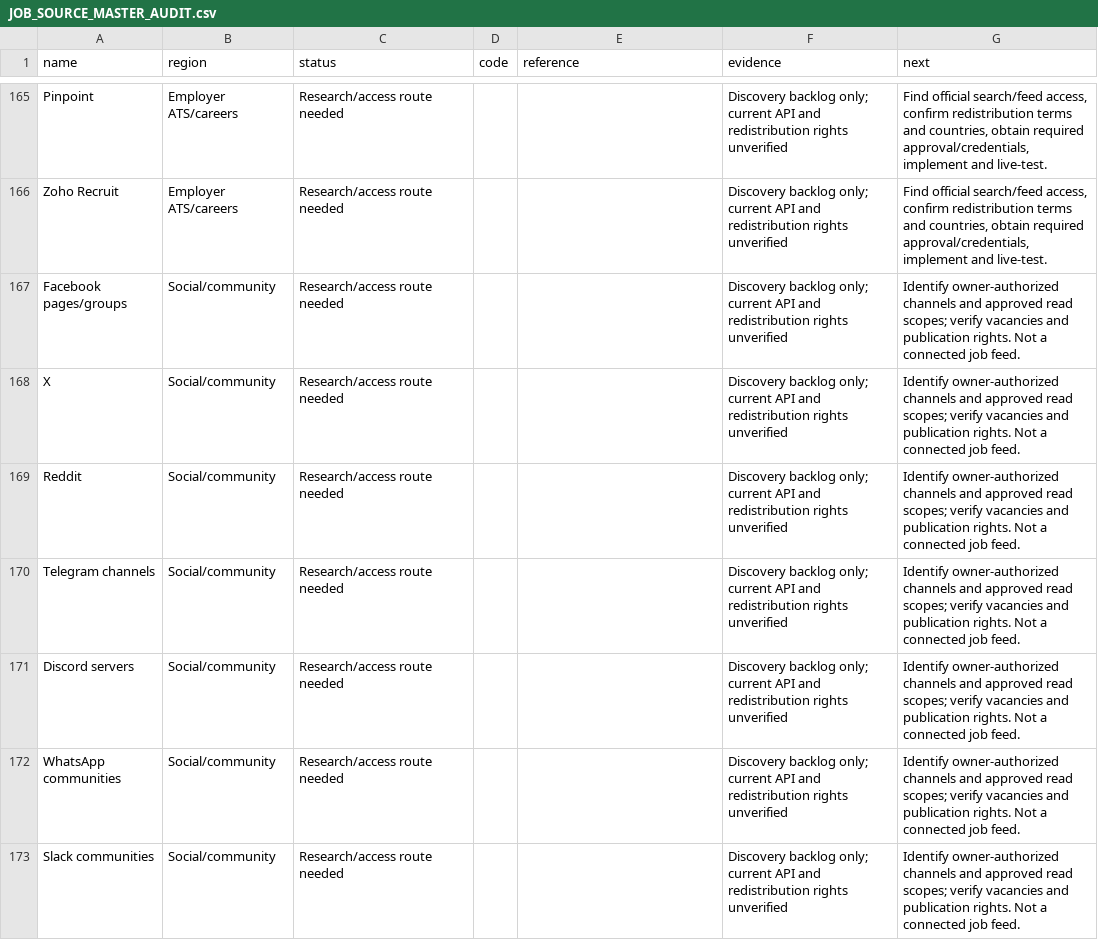
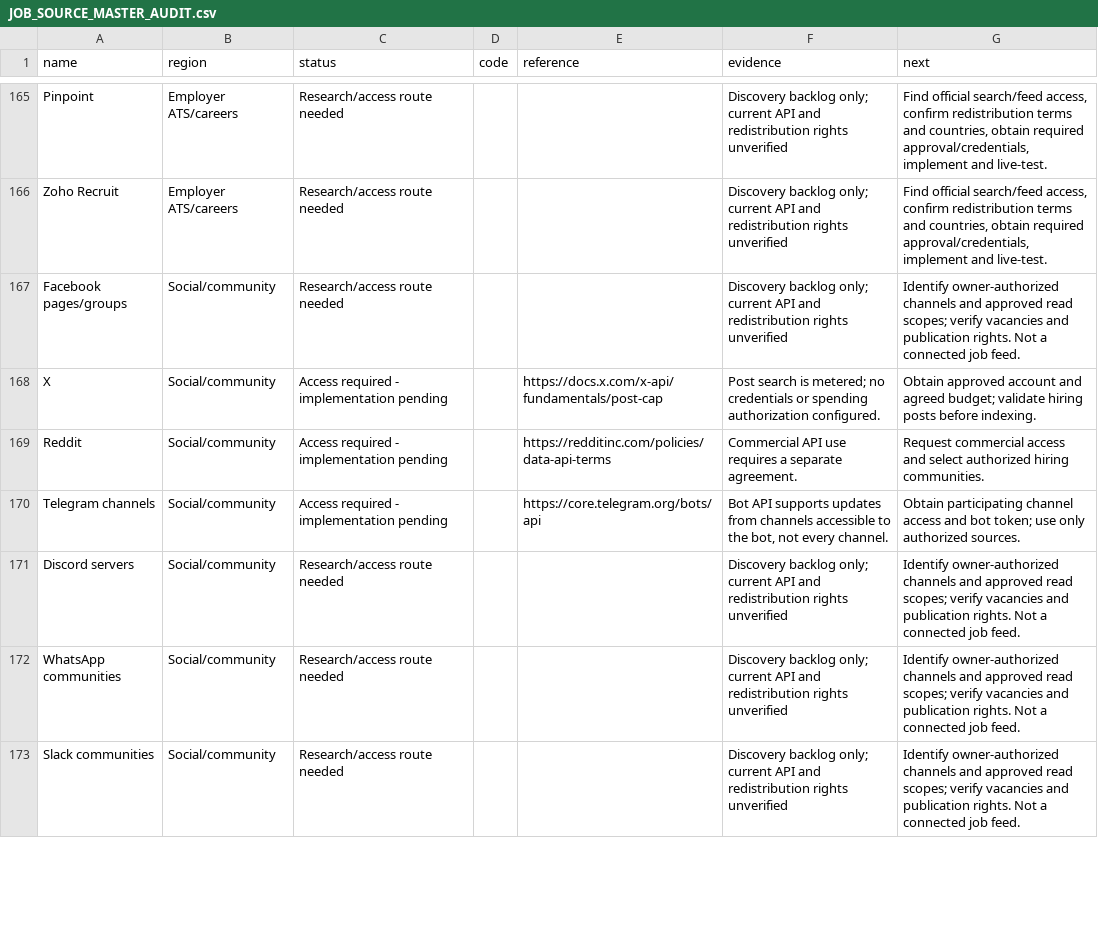
Before and after one commit to Rupali28802/skillonit-employment, a CSV file: docs/JOB_SOURCE_MASTER_AUDIT.csv, drawn as a sheet; only a part is shown, gaps mark what is left out; the diff covers the shown part only.

Commit message:
Research worldwide sources and add JobSearch and Reed adapters

```diff
--- a/docs/JOB_SOURCE_MASTER_AUDIT.csv
+++ b/docs/JOB_SOURCE_MASTER_AUDIT.csv
@@ -167,5 +167,5 @@
 "Facebook pages/groups","Social/community","Research/access route needed","","","Discovery backlog only; current API and redistribution rights unverified","Identify owner-authorized channels and approved read scopes; verify vacancies and publication rights. Not a connected job feed."
-"X","Social/community","Research/access route needed","","","Discovery backlog only; current API and redistribution rights unverified","Identify owner-authorized channels and approved read scopes; verify vacancies and publication rights. Not a connected job feed."
-"Reddit","Social/community","Research/access route needed","","","Discovery backlog only; current API and redistribution rights unverified","Identify owner-authorized channels and approved read scopes; verify vacancies and publication rights. Not a connected job feed."
-"Telegram channels","Social/community","Research/access route needed","","","Discovery backlog only; current API and redistribution rights unverified","Identify owner-authorized channels and approved read scopes; verify vacancies and publication rights. Not a connected job feed."
+"X","Social/community","Access required - implementation pending","","https://docs.x.com/x-api/fundamentals/post-cap","Post search is metered; no credentials or spending authorization configured.","Obtain approved account and agreed budget; validate hiring posts before indexing."
+"Reddit","Social/community","Access required - implementation pending","","https://redditinc.com/policies/data-api-terms","Commercial API use requires a separate agreement.","Request commercial access and select authorized hiring communities."
+"Telegram channels","Social/community","Access required - implementation pending","","https://core.telegram.org/bots/api","Bot API supports updates from channels accessible to the bot, not every channel.","Obtain participating channel access and bot token; use only authorized sources."
 "Discord servers","Social/community","Research/access route needed","","","Discovery backlog only; current API and redistribution rights unverified","Identify owner-authorized channels and approved read scopes; verify vacancies and publication rights. Not a connected job feed."
```
Also changed, not shown: 2 added rows and 19 edited cells elsewhere in this file, 10 other files.
